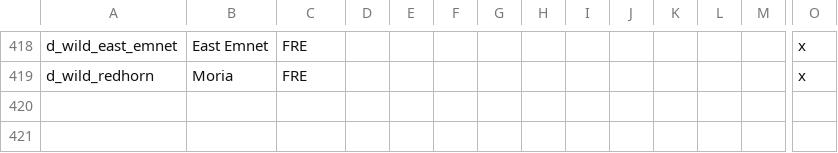
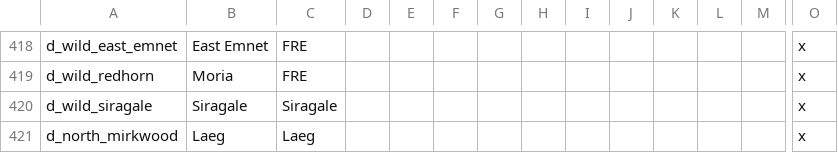
Before and after one commit to Rigmored/MEPCK2, a CSV file: MiddleEarthProject Beta/localisation/_names_duchies.csv, drawn as a sheet; only a part is shown, gaps mark what is left out; rows hold the shown columns only; the diff names each change by its address in the sheet, - before the commit and + after, or states it on an @@ line.

```diff
--- a/MiddleEarthProject Beta/localisation/_names_duchies.csv
+++ b/MiddleEarthProject Beta/localisation/_names_duchies.csv
+row 420: d_wild_siragale | Siragale | Siragale |  |  |  |  |  |  |  |  |  |  | x
+row 421: d_north_mirkwood | Laeg | Laeg |  |  |  |  |  |  |  |  |  |  | x
```
Also changed, not shown: MiddleEarthProject Beta/localisation/traits_races.csv, 3 other files.
